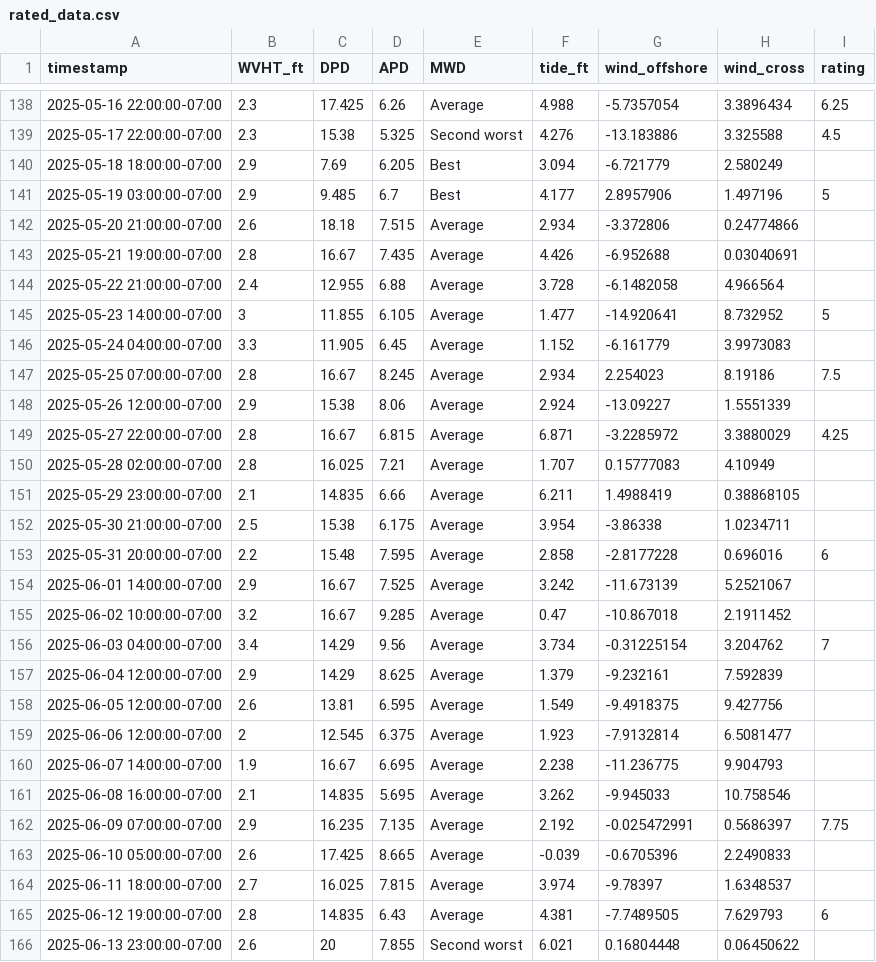
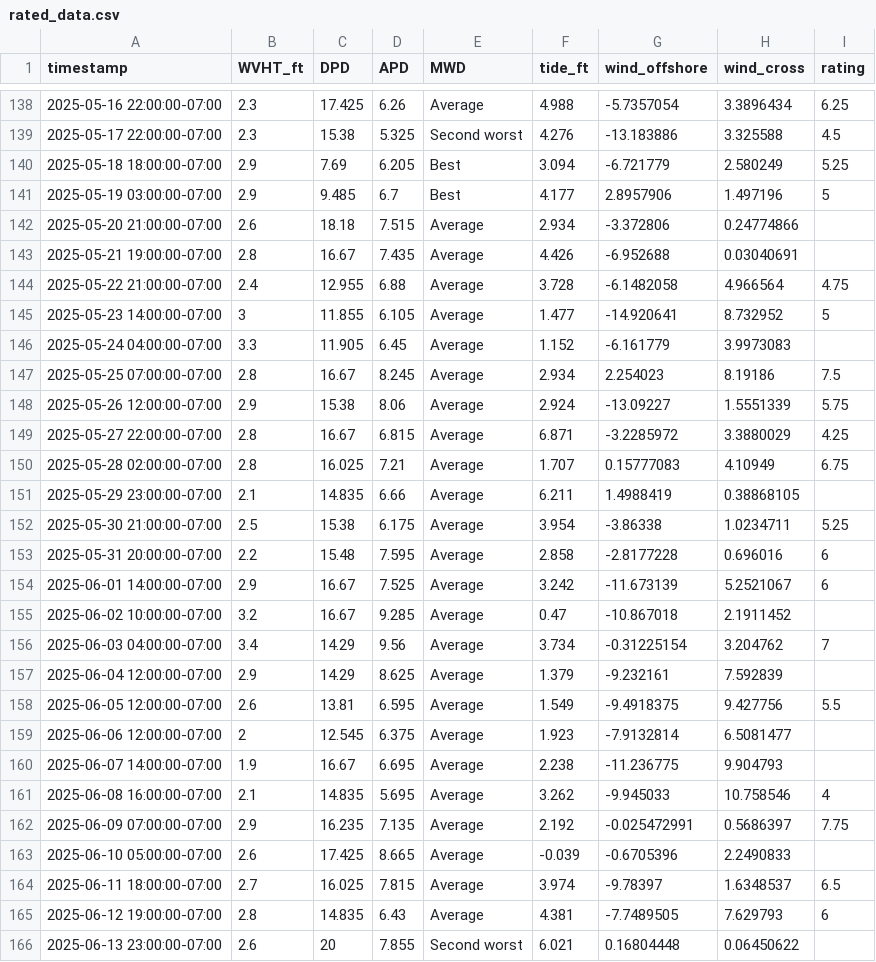
Before and after one commit to Noahguu/Researched-Based-Surf-Tracker, a CSV file: data/rated_data.csv, drawn as a sheet; only a part is shown, gaps mark what is left out; the diff covers the shown part only.

Commit message:
Finished models and data, rated it all, and saved data as json

```diff
--- a/data/rated_data.csv
+++ b/data/rated_data.csv
@@ -139,3 +139,3 @@ timestamp,WVHT_ft,DPD,APD,MWD,tide_ft,wind_offshore,wind_cross,rating
 2025-05-17 22:00:00-07:00,2.3,15.38,5.325,Second worst,4.276,-13.183886,3.325588,4.5
-2025-05-18 18:00:00-07:00,2.9,7.69,6.205,Best,3.094,-6.721779,2.580249,
+2025-05-18 18:00:00-07:00,2.9,7.69,6.205,Best,3.094,-6.721779,2.580249,5.25
 2025-05-19 03:00:00-07:00,2.9,9.485,6.7,Best,4.177,2.8957906,1.497196,5
@@ -143,3 +143,3 @@ timestamp,WVHT_ft,DPD,APD,MWD,tide_ft,wind_offshore,wind_cross,rating
 2025-05-21 19:00:00-07:00,2.8,16.67,7.435,Average,4.426,-6.952688,0.03040691,
-2025-05-22 21:00:00-07:00,2.4,12.955,6.88,Average,3.728,-6.1482058,4.966564,
+2025-05-22 21:00:00-07:00,2.4,12.955,6.88,Average,3.728,-6.1482058,4.966564,4.75
 2025-05-23 14:00:00-07:00,3,11.855,6.105,Average,1.477,-14.920641,8.732952,5
@@ -147,9 +147,9 @@ timestamp,WVHT_ft,DPD,APD,MWD,tide_ft,wind_offshore,wind_cross,rating
 2025-05-25 07:00:00-07:00,2.8,16.67,8.245,Average,2.934,2.254023,8.19186,7.5
-2025-05-26 12:00:00-07:00,2.9,15.38,8.06,Average,2.924,-13.09227,1.5551339,
+2025-05-26 12:00:00-07:00,2.9,15.38,8.06,Average,2.924,-13.09227,1.5551339,5.75
 2025-05-27 22:00:00-07:00,2.8,16.67,6.815,Average,6.871,-3.2285972,3.3880029,4.25
-2025-05-28 02:00:00-07:00,2.8,16.025,7.21,Average,1.707,0.15777083,4.10949,
+2025-05-28 02:00:00-07:00,2.8,16.025,7.21,Average,1.707,0.15777083,4.10949,6.75
 2025-05-29 23:00:00-07:00,2.1,14.835,6.66,Average,6.211,1.4988419,0.38868105,
-2025-05-30 21:00:00-07:00,2.5,15.38,6.175,Average,3.954,-3.86338,1.0234711,
+2025-05-30 21:00:00-07:00,2.5,15.38,6.175,Average,3.954,-3.86338,1.0234711,5.25
 2025-05-31 20:00:00-07:00,2.2,15.48,7.595,Average,2.858,-2.8177228,0.696016,6
-2025-06-01 14:00:00-07:00,2.9,16.67,7.525,Average,3.242,-11.673139,5.2521067,
+2025-06-01 14:00:00-07:00,2.9,16.67,7.525,Average,3.242,-11.673139,5.2521067,6
 2025-06-02 10:00:00-07:00,3.2,16.67,9.285,Average,0.47,-10.867018,2.1911452,
@@ -157,9 +157,9 @@ timestamp,WVHT_ft,DPD,APD,MWD,tide_ft,wind_offshore,wind_cross,rating
 2025-06-04 12:00:00-07:00,2.9,14.29,8.625,Average,1.379,-9.232161,7.592839,
-2025-06-05 12:00:00-07:00,2.6,13.81,6.595,Average,1.549,-9.4918375,9.427756,
+2025-06-05 12:00:00-07:00,2.6,13.81,6.595,Average,1.549,-9.4918375,9.427756,5.5
 2025-06-06 12:00:00-07:00,2,12.545,6.375,Average,1.923,-7.9132814,6.5081477,
 2025-06-07 14:00:00-07:00,1.9,16.67,6.695,Average,2.238,-11.236775,9.904793,
-2025-06-08 16:00:00-07:00,2.1,14.835,5.695,Average,3.262,-9.945033,10.758546,
+2025-06-08 16:00:00-07:00,2.1,14.835,5.695,Average,3.262,-9.945033,10.758546,4
 2025-06-09 07:00:00-07:00,2.9,16.235,7.135,Average,2.192,-0.025472991,0.5686397,7.75
 2025-06-10 05:00:00-07:00,2.6,17.425,8.665,Average,-0.039,-0.6705396,2.2490833,
-2025-06-11 18:00:00-07:00,2.7,16.025,7.815,Average,3.974,-9.78397,1.6348537,
+2025-06-11 18:00:00-07:00,2.7,16.025,7.815,Average,3.974,-9.78397,1.6348537,6.5
 2025-06-12 19:00:00-07:00,2.8,14.835,6.43,Average,4.381,-7.7489505,7.629793,6
```
Also changed, not shown: 64 edited cells elsewhere in this file, 5 other files.
